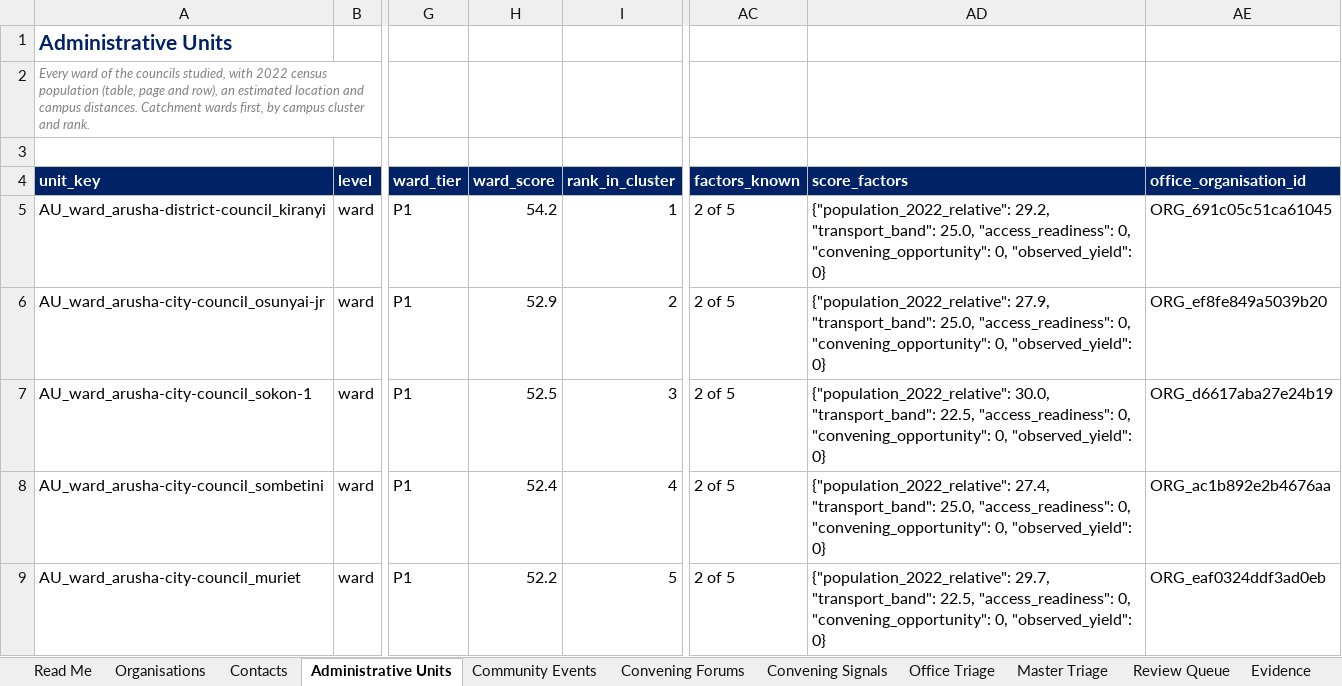
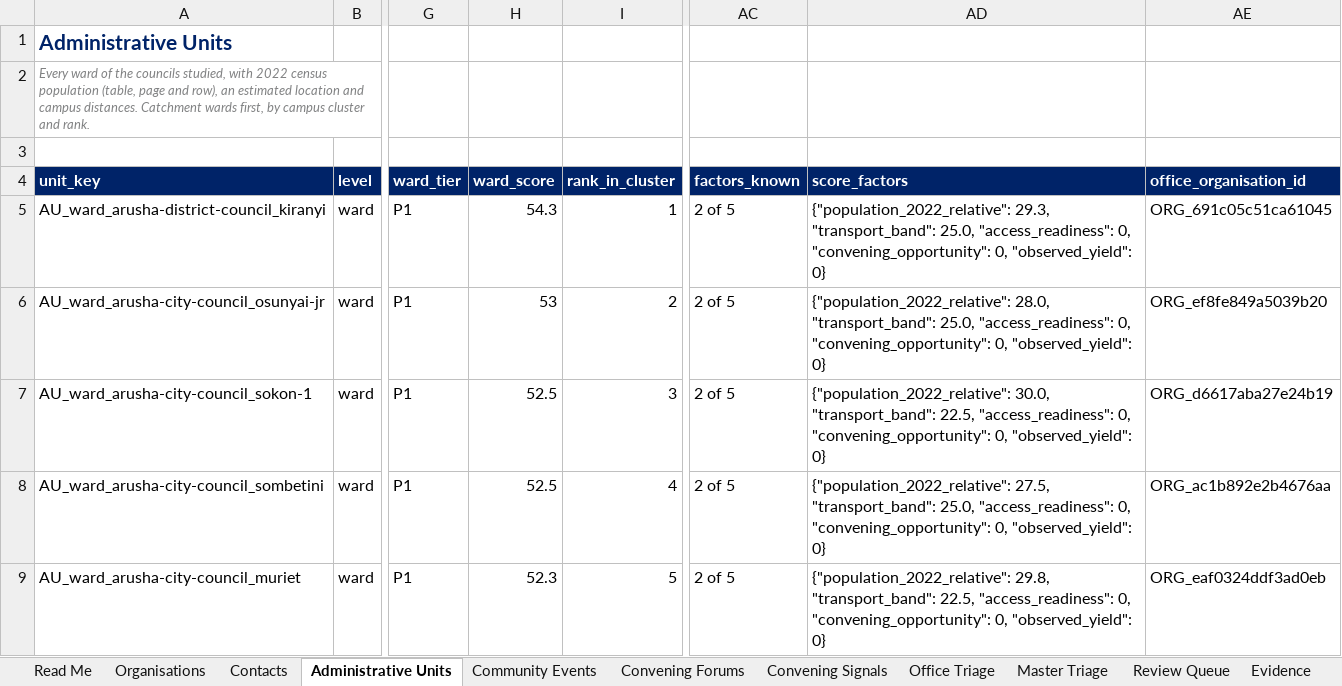
Before and after one commit to Nehemia-joh/Agenticmarketing, an Excel workbook: outputs/runs/arusha-government-2026-09/Silverleaf Government Leads - arusha-government-2026-09.xlsx, sheet Administrative Units, drawn as a sheet; only a part is shown, gaps mark what is left out; values as stored, in another font and other column widths than the file's, no borders; the diff covers the shown part only; the diff names each change by its address in the sheet, - before the commit and + after, or states it on an @@ line.

```diff
--- a/outputs/runs/arusha-government-2026-09/Silverleaf Government Leads - arusha-government-2026-09.xlsx (sheet Administrative Units)
+++ b/outputs/runs/arusha-government-2026-09/Silverleaf Government Leads - arusha-government-2026-09.xlsx (sheet Administrative Units)
-H5 (ward_score): 54.2
+H5 (ward_score): 54.3
-AD5 (score_factors): {"population_2022_relative": 29.2, "transport_band": 25.0,…
+AD5 (score_factors): {"population_2022_relative": 29.3, "transport_band": 25.0,…
-H6 (ward_score): 52.9
+H6 (ward_score): 53
-AD6 (score_factors): {"population_2022_relative": 27.9, "transport_band": 25.0,…
+AD6 (score_factors): {"population_2022_relative": 28.0, "transport_band": 25.0,…
-H8 (ward_score): 52.4
+H8 (ward_score): 52.5
-AD8 (score_factors): {"population_2022_relative": 27.4, "transport_band": 25.0,…
+AD8 (score_factors): {"population_2022_relative": 27.5, "transport_band": 25.0,…
-H9 (ward_score): 52.2
+H9 (ward_score): 52.3
-AD9 (score_factors): {"population_2022_relative": 29.7, "transport_band": 22.5,…
+AD9 (score_factors): {"population_2022_relative": 29.8, "transport_band": 22.5,…
```
Also changed, not shown: 16 added rows, 16 removed rows and 255 edited cells elsewhere in this sheet, sheet Organisations, sheet Evidence, sheet Outreach Plans, sheet Sources, sheet Master Triage, sheet Review Queue, 1 more sheet, 28 other files.
